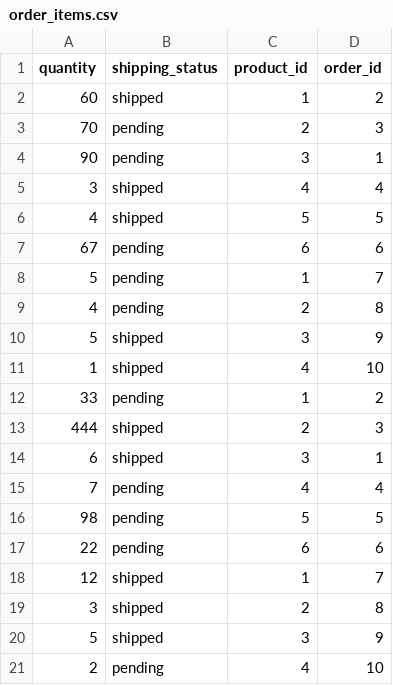
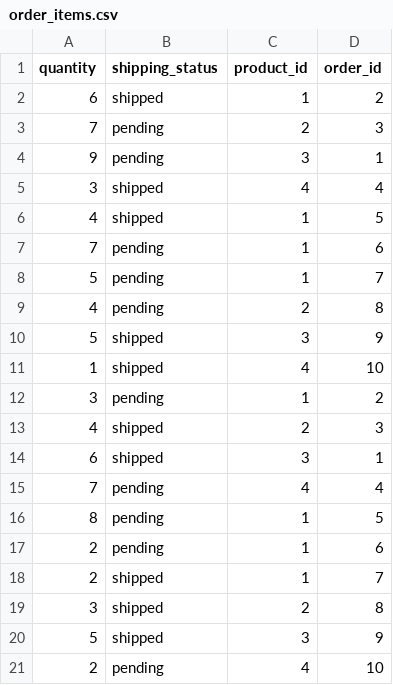
Before and after one commit to calopter/betsy, a CSV file: db/seed_data/order_items.csv, drawn as a sheet; the diff names each change by its address in the sheet, - before the commit and + after, or states it on an @@ line.

```diff
--- a/db/seed_data/order_items.csv
+++ b/db/seed_data/order_items.csv
-A2 (quantity): 60
+A2 (quantity): 6
-A3 (quantity): 70
+A3 (quantity): 7
-A4 (quantity): 90
+A4 (quantity): 9
-C6 (product_id): 5
+C6 (product_id): 1
-A7 (quantity): 67
+A7 (quantity): 7
-C7 (product_id): 6
+C7 (product_id): 1
-A12 (quantity): 33
+A12 (quantity): 3
-A13 (quantity): 444
+A13 (quantity): 4
-A16 (quantity): 98
+A16 (quantity): 8
-C16 (product_id): 5
+C16 (product_id): 1
-A17 (quantity): 22
+A17 (quantity): 2
-C17 (product_id): 6
+C17 (product_id): 1
-A18 (quantity): 12
+A18 (quantity): 2
```
Also changed, not shown: db/seed_data/orders.csv, db/seed_data/products.csv, 3 other files.
